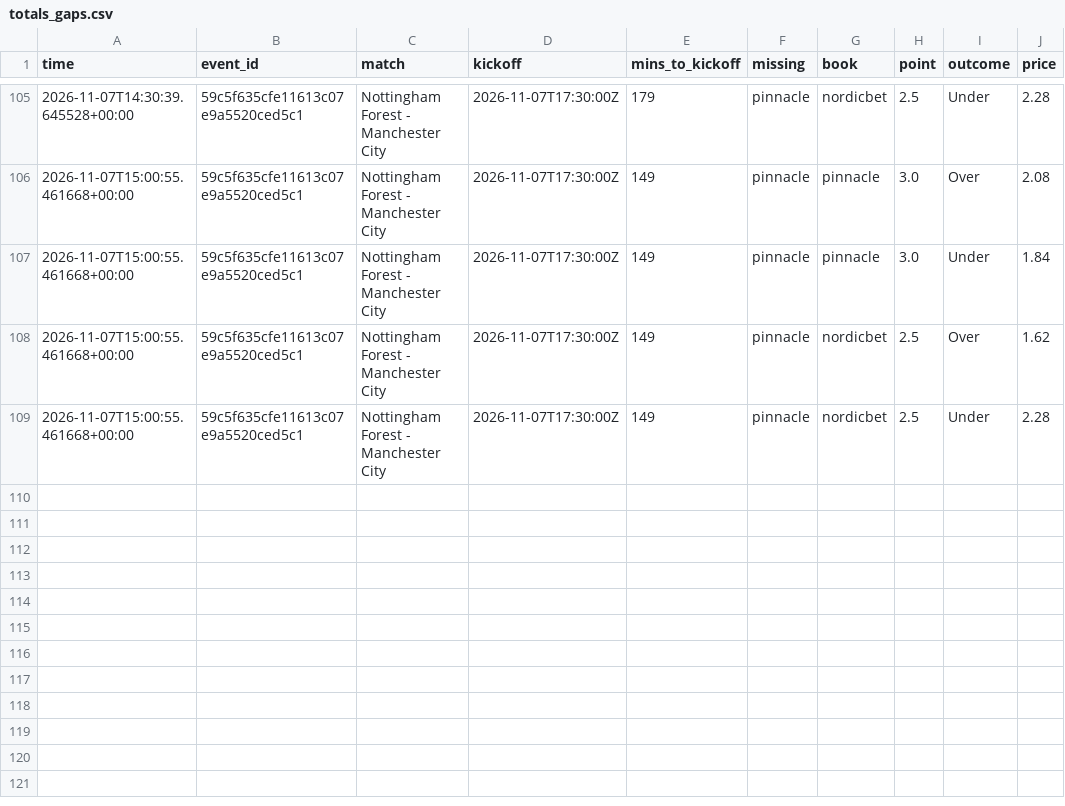
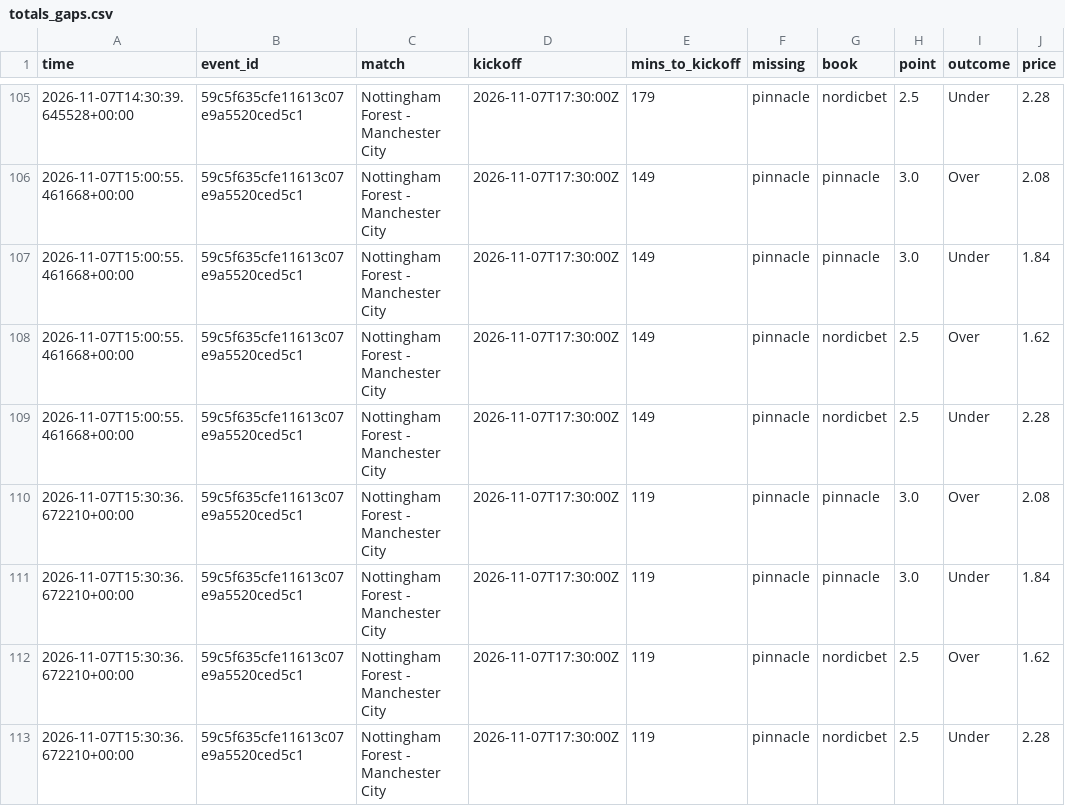
Before and after one commit to Andyabb99/odds-logger, a CSV file: totals_gaps.csv, drawn as a sheet; only a part is shown, gaps mark what is left out.

```diff
--- a/totals_gaps.csv
+++ b/totals_gaps.csv
@@ -109 +109,5 @@ time,event_id,match,kickoff,mins_to_kickoff,missing,book,point,outcome,price
 2026-11-07T15:00:55.461668+00:00,59c5f635cfe11613c07e9a5520ced5c1,Nottingham Forest - Manchester City,2026-11-07T17:30:00Z,149,pinnacle,nordicbet,2.5,Under,2.28
+2026-11-07T15:30:36.672210+00:00,59c5f635cfe11613c07e9a5520ced5c1,Nottingham Forest - Manchester City,2026-11-07T17:30:00Z,119,pinnacle,pinnacle,3.0,Over,2.08
+2026-11-07T15:30:36.672210+00:00,59c5f635cfe11613c07e9a5520ced5c1,Nottingham Forest - Manchester City,2026-11-07T17:30:00Z,119,pinnacle,pinnacle,3.0,Under,1.84
+2026-11-07T15:30:36.672210+00:00,59c5f635cfe11613c07e9a5520ced5c1,Nottingham Forest - Manchester City,2026-11-07T17:30:00Z,119,pinnacle,nordicbet,2.5,Over,1.62
+2026-11-07T15:30:36.672210+00:00,59c5f635cfe11613c07e9a5520ced5c1,Nottingham Forest - Manchester City,2026-11-07T17:30:00Z,119,pinnacle,nordicbet,2.5,Under,2.28
```
Also changed, not shown: snapshots.csv, 1 other file.
